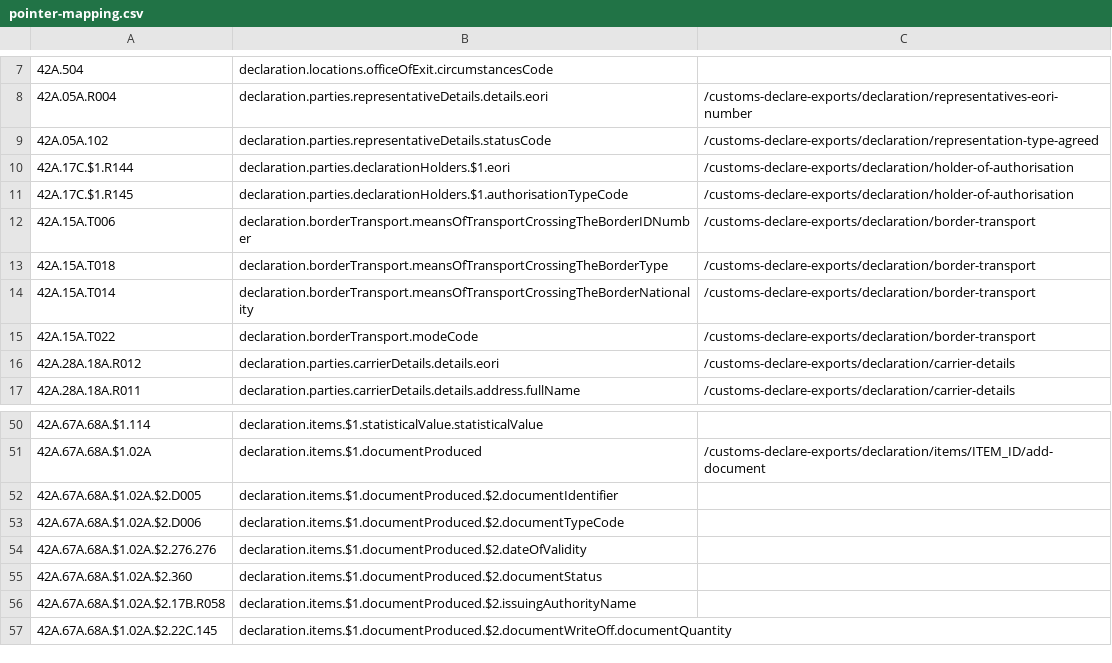
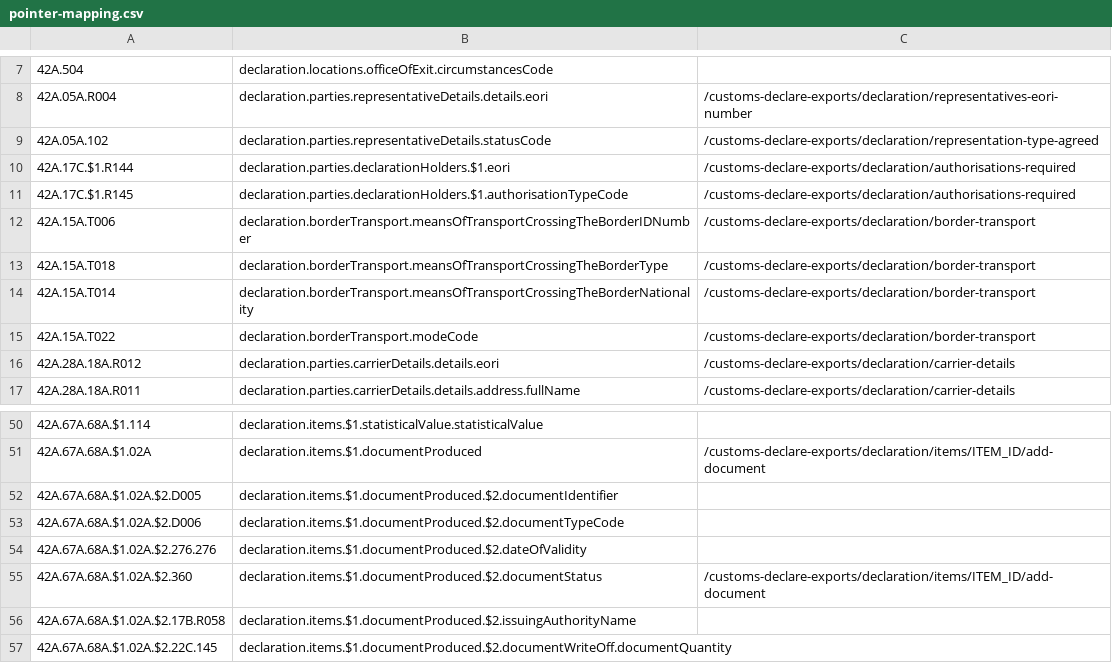
Before and after one commit to hmrc/customs-declare-exports, a CSV file: conf/code-lists/pointer-mapping.csv, drawn as a sheet; only a part is shown, gaps mark what is left out.

Commit message:
CEDS-2485 - update to url for declaration authorisation

```diff
--- a/conf/code-lists/pointer-mapping.csv
+++ b/conf/code-lists/pointer-mapping.csv
@@ -9,4 +9,4 @@
 42A.05A.102,declaration.parties.representativeDetails.statusCode,/customs-declare-exports/declaration/representation-type-agreed
-42A.17C.$1.R144,declaration.parties.declarationHolders.$1.eori,/customs-declare-exports/declaration/holder-of-authorisation
-42A.17C.$1.R145,declaration.parties.declarationHolders.$1.authorisationTypeCode,/customs-declare-exports/declaration/holder-of-authorisation
+42A.17C.$1.R144,declaration.parties.declarationHolders.$1.eori,/customs-declare-exports/declaration/authorisations-required
+42A.17C.$1.R145,declaration.parties.declarationHolders.$1.authorisationTypeCode,/customs-declare-exports/declaration/authorisations-required
 42A.15A.T006,declaration.borderTransport.meansOfTransportCrossingTheBorderIDNumber,/customs-declare-exports/declaration/border-transport
@@ -54,3 +54,3 @@
 42A.67A.68A.$1.02A.$2.276.276,declaration.items.$1.documentProduced.$2.dateOfValidity,
-42A.67A.68A.$1.02A.$2.360,declaration.items.$1.documentProduced.$2.documentStatus,
+42A.67A.68A.$1.02A.$2.360,declaration.items.$1.documentProduced.$2.documentStatus,/customs-declare-exports/declaration/items/ITEM_ID/add-document
 42A.67A.68A.$1.02A.$2.17B.R058,declaration.items.$1.documentProduced.$2.issuingAuthorityName,
```
